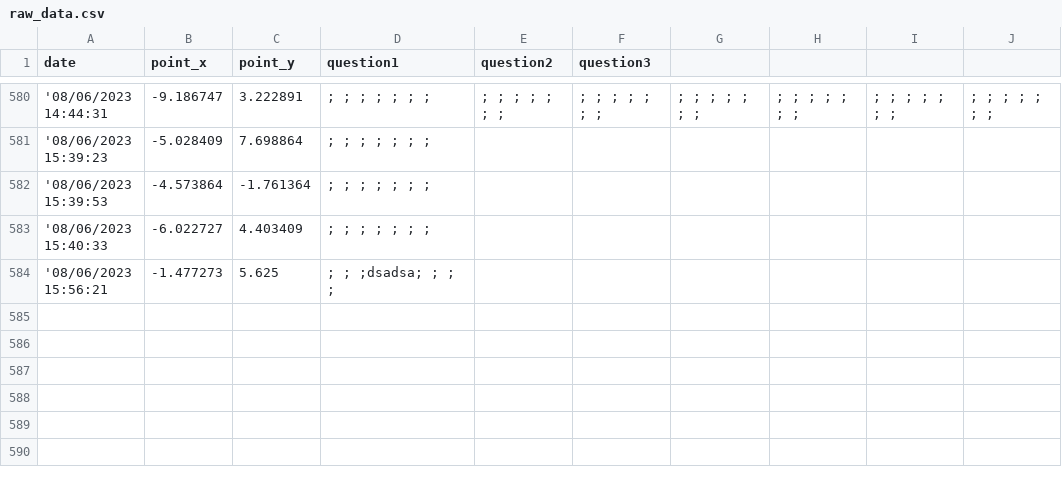
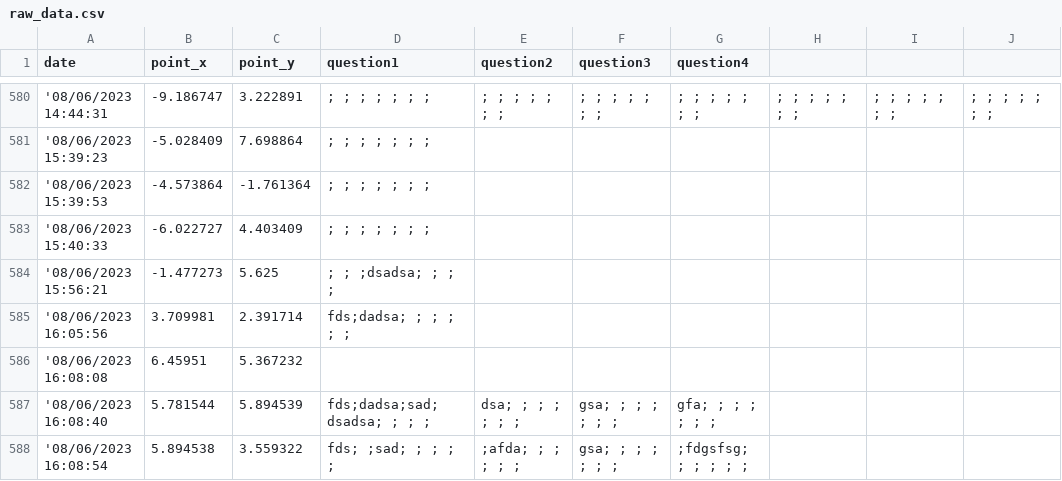
Before and after one commit to jovitaanderson/sc-survey, a CSV file: TestingWinForms/bin/Debug/ForDevelopersOnly/raw_data.csv, drawn as a sheet; only a part is shown, gaps mark what is left out; the diff names each change by its address in the sheet, - before the commit and + after, or states it on an @@ line.

```diff
--- a/TestingWinForms/bin/Debug/ForDevelopersOnly/raw_data.csv
+++ b/TestingWinForms/bin/Debug/ForDevelopersOnly/raw_data.csv
-G1: (empty)
+G1: question4
+row 585: '08/06/2023 16:05:56 | 3.709981 | 2.391714 | fds;dadsa; ; ; ; ; ;
+row 586: '08/06/2023 16:08:08 | 6.45951 | 5.367232
+row 587: '08/06/2023 16:08:40 | 5.781544 | 5.894539 | fds;dadsa;sad;dsadsa; ; ; ; | dsa; ; ; ; ; ; ; | gsa; ; ; ; ; ; ; | gfa; ; ; ; ; ; ;
+row 588: '08/06/2023 16:08:54 | 5.894538 | 3.559322 | fds; ;sad; ; ; ; ; | ;afda; ; ; ; ; ; | gsa; ; ; ; ; ; ; | ;fdgsfsg; ; ; ; ; ;
```
Also changed, not shown: TestingWinForms/bin/Debug/admin/admin_advance.csv, 15 other files.
